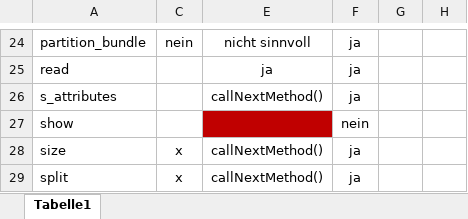
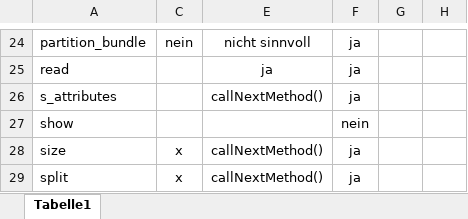
Before and after one commit to PolMine/polmineR, an Excel workbook: uml/partition2subcorpus.xlsx, sheet Tabelle1, drawn as a sheet; only a part is shown, gaps mark what is left out; values as stored, in another font and other column widths than the file's, no borders; the diff names each change by its address in the sheet, - before the commit and + after, or states it on an @@ line.

Commit message:
subcorpus_bundle implemented

```diff
--- a/uml/partition2subcorpus.xlsx (sheet Tabelle1)
+++ b/uml/partition2subcorpus.xlsx (sheet Tabelle1)
-E27 fill: #C00000
+E27 fill: none
```
Also changed, not shown: 21 other files.
